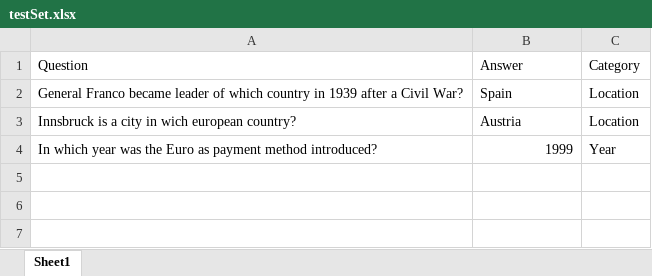
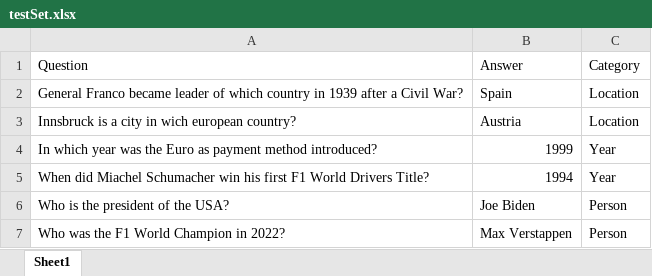
Before and after one commit to AlexWalcher/automaticHintGeneration, an Excel workbook: testSet.xlsx, sheet Sheet1, drawn as a sheet; values as stored, in another font and other column widths than the file's, no borders; the diff names each change by its address in the sheet, - before the commit and + after, or states it on an @@ line.

Commit message:
Added some test examples to the xlsx file

```diff
--- a/testSet.xlsx (sheet Sheet1)
+++ b/testSet.xlsx (sheet Sheet1)
+row 5: When did Miachel Schumacher win his first F1 World Drivers Title? | 1994 | Year
+row 6: Who is the president of the USA? | Joe Biden | Person
+row 7: Who was the F1 World Champion in 2022? | Max Verstappen | Person
```
